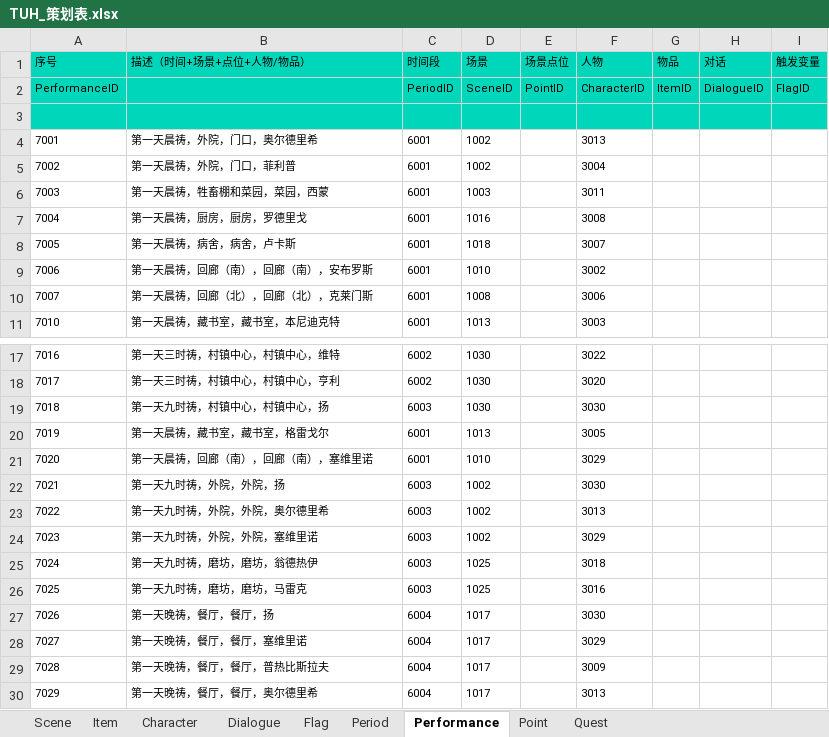
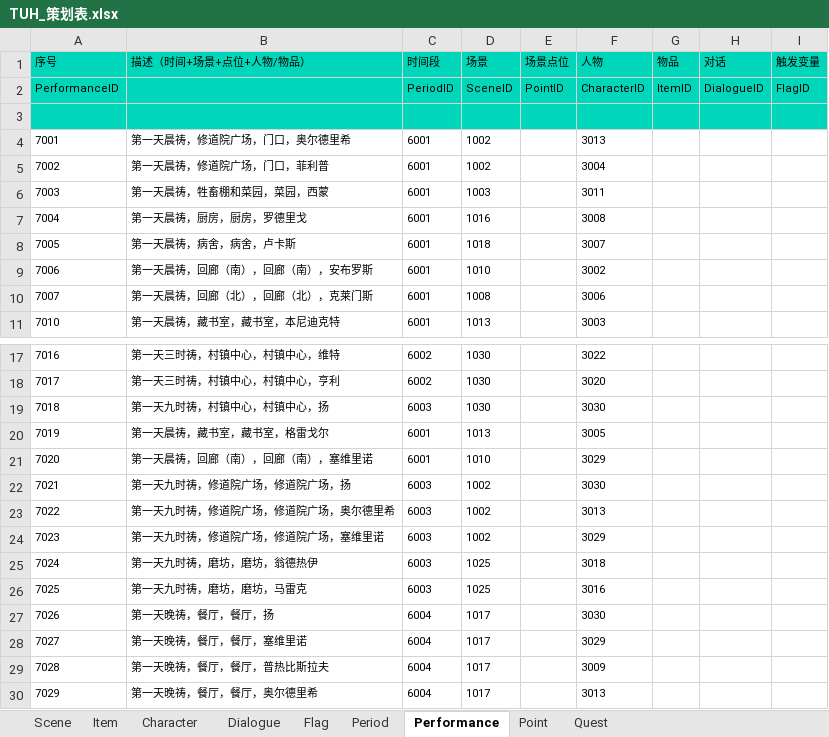
Before and after one commit to AntoineVICE/Corinquieutm, an Excel workbook: docs/planning/TUH_策划表.xlsx, sheet Performance, drawn as a sheet; only a part is shown, gaps mark what is left out; values as stored, in another font and other column widths than the file's, no borders; the diff names each change by its address in the sheet, - before the commit and + after, or states it on an @@ line.

```diff
--- a/docs/planning/TUH_策划表.xlsx (sheet Performance)
+++ b/docs/planning/TUH_策划表.xlsx (sheet Performance)
-B4 (描述（时间+场景+点位+人物/物品）): 第一天晨祷，外院，门口，奥尔德里希
+B4 (描述（时间+场景+点位+人物/物品）): 第一天晨祷，修道院广场，门口，奥尔德里希
-B5 (描述（时间+场景+点位+人物/物品）): 第一天晨祷，外院，门口，菲利普
+B5 (描述（时间+场景+点位+人物/物品）): 第一天晨祷，修道院广场，门口，菲利普
-B22 (描述（时间+场景+点位+人物/物品）): 第一天九时祷，外院，外院，扬
+B22 (描述（时间+场景+点位+人物/物品）): 第一天九时祷，修道院广场，修道院广场，扬
-B23 (描述（时间+场景+点位+人物/物品）): 第一天九时祷，外院，外院，奥尔德里希
+B23 (描述（时间+场景+点位+人物/物品）): 第一天九时祷，修道院广场，修道院广场，奥尔德里希
-B24 (描述（时间+场景+点位+人物/物品）): 第一天九时祷，外院，外院，塞维里诺
+B24 (描述（时间+场景+点位+人物/物品）): 第一天九时祷，修道院广场，修道院广场，塞维里诺
```
Also changed, not shown: sheet Quest, sheet Flag, sheet Scene, sheet Dialogue, 17 other files.
